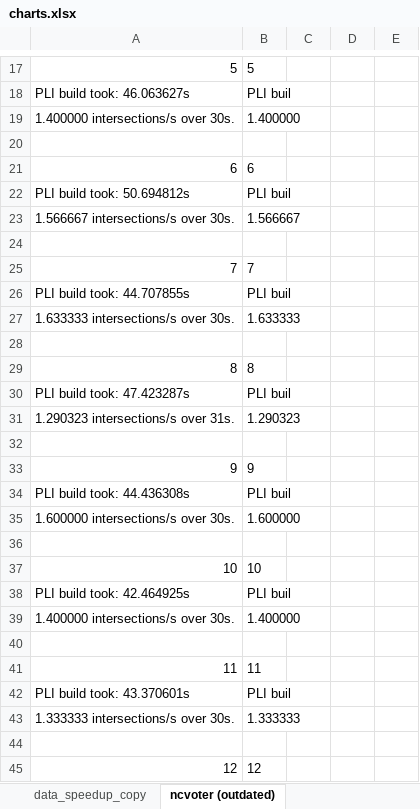
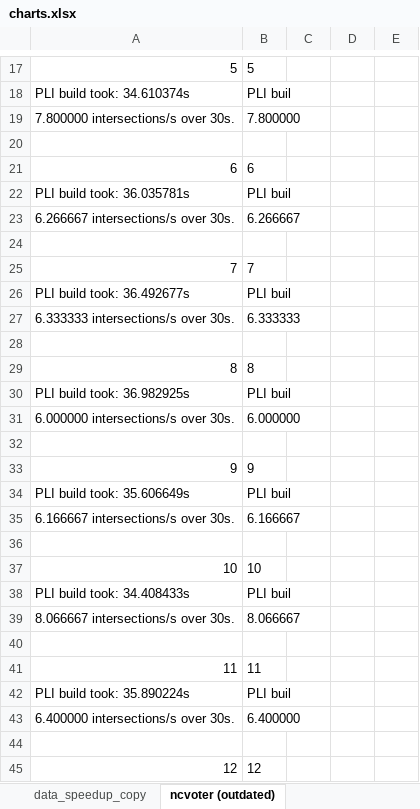
Before and after one commit to jakob-zwiener/pli-benchmarks, an Excel workbook: benchmarks/a9344a8/charts.xlsx, sheet ncvoter (outdated), drawn as a sheet; only a part is shown, gaps mark what is left out; values as stored, in another font and other column widths than the file's, no borders; charts and pictures not drawn; removed rows and columns are numbered as before the commit, all else as after; the diff covers the shown part only; the diff names each change by its address in the sheet, - before the commit and + after, or states it on an @@ line.

Commit message:
added chart for ncvoter benchmark

```diff
--- a/benchmarks/a9344a8/charts.xlsx (sheet ncvoter (outdated))
+++ b/benchmarks/a9344a8/charts.xlsx (sheet ncvoter (outdated))
-A18: PLI build took: 46.063627s
+A18: PLI build took: 34.610374s
-row 19: 1.400000 intersections/s over 30s. | 1.400000
+row 19: 7.800000 intersections/s over 30s. | 7.800000
-A22: PLI build took: 50.694812s
+A22: PLI build took: 36.035781s
-row 23: 1.566667 intersections/s over 30s. | 1.566667
+row 23: 6.266667 intersections/s over 30s. | 6.266667
-A26: PLI build took: 44.707855s
+A26: PLI build took: 36.492677s
-row 27: 1.633333 intersections/s over 30s. | 1.633333
+row 27: 6.333333 intersections/s over 30s. | 6.333333
-A30: PLI build took: 47.423287s
+A30: PLI build took: 36.982925s
-row 31: 1.290323 intersections/s over 31s. | 1.290323
+row 31: 6.000000 intersections/s over 30s. | 6.000000
-A34: PLI build took: 44.436308s
+A34: PLI build took: 35.606649s
-row 35: 1.600000 intersections/s over 30s. | 1.600000
+row 35: 6.166667 intersections/s over 30s. | 6.166667
-A38: PLI build took: 42.464925s
+A38: PLI build took: 34.408433s
-row 39: 1.400000 intersections/s over 30s. | 1.400000
+row 39: 8.066667 intersections/s over 30s. | 8.066667
-A42: PLI build took: 43.370601s
+A42: PLI build took: 35.890224s
-row 43: 1.333333 intersections/s over 30s. | 1.333333
+row 43: 6.400000 intersections/s over 30s. | 6.400000
```
Also changed, not shown: 13 added rows, 13 removed rows and 24 edited cells elsewhere in this sheet, charts or pictures.
